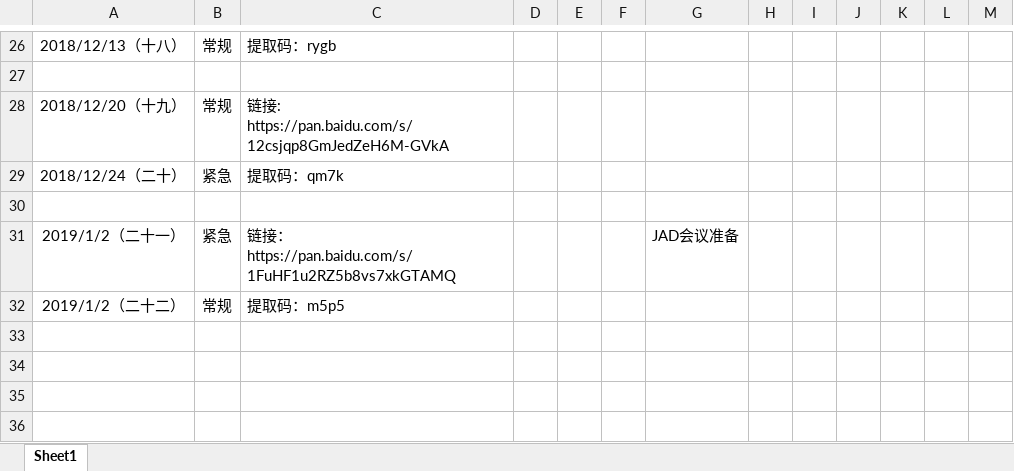
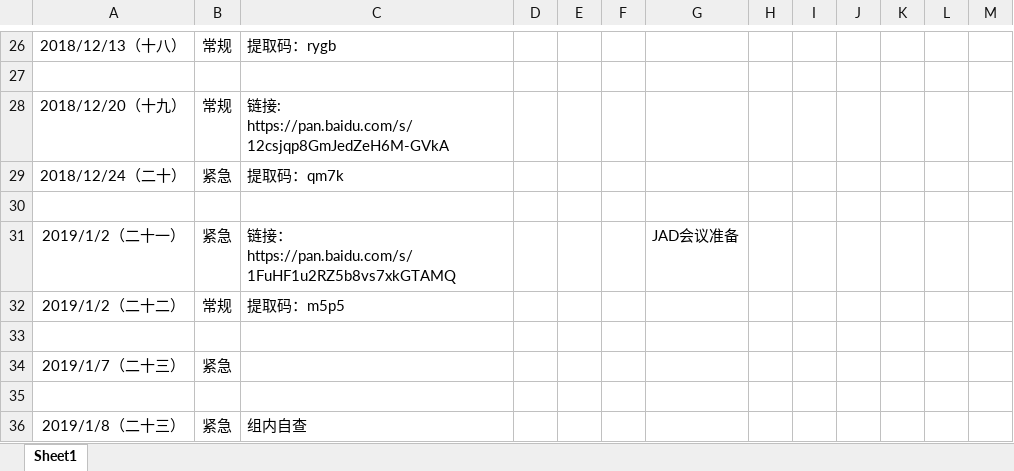
Before and after one commit to PRD-2018-G04/PRD-2018-G04, an Excel workbook: G04项目组/非受控文档/06-公用/PRD2018-G04-会议记录录音链接.xlsx, sheet Sheet1, drawn as a sheet; only a part is shown, gaps mark what is left out; values as stored, in another font and other column widths than the file's, no borders; the diff names each change by its address in the sheet, - before the commit and + after, or states it on an @@ line.

```diff
--- a/G04项目组/非受控文档/06-公用/PRD2018-G04-会议记录录音链接.xlsx (sheet Sheet1)
+++ b/G04项目组/非受控文档/06-公用/PRD2018-G04-会议记录录音链接.xlsx (sheet Sheet1)
+row 33: (empty)
+row 34: 2019/1/7（二十三） | 紧急
+row 35: (empty)
+row 36: 2019/1/8（二十三） | 紧急 | 组内自查
```
Also changed, not shown: 4 other files.
